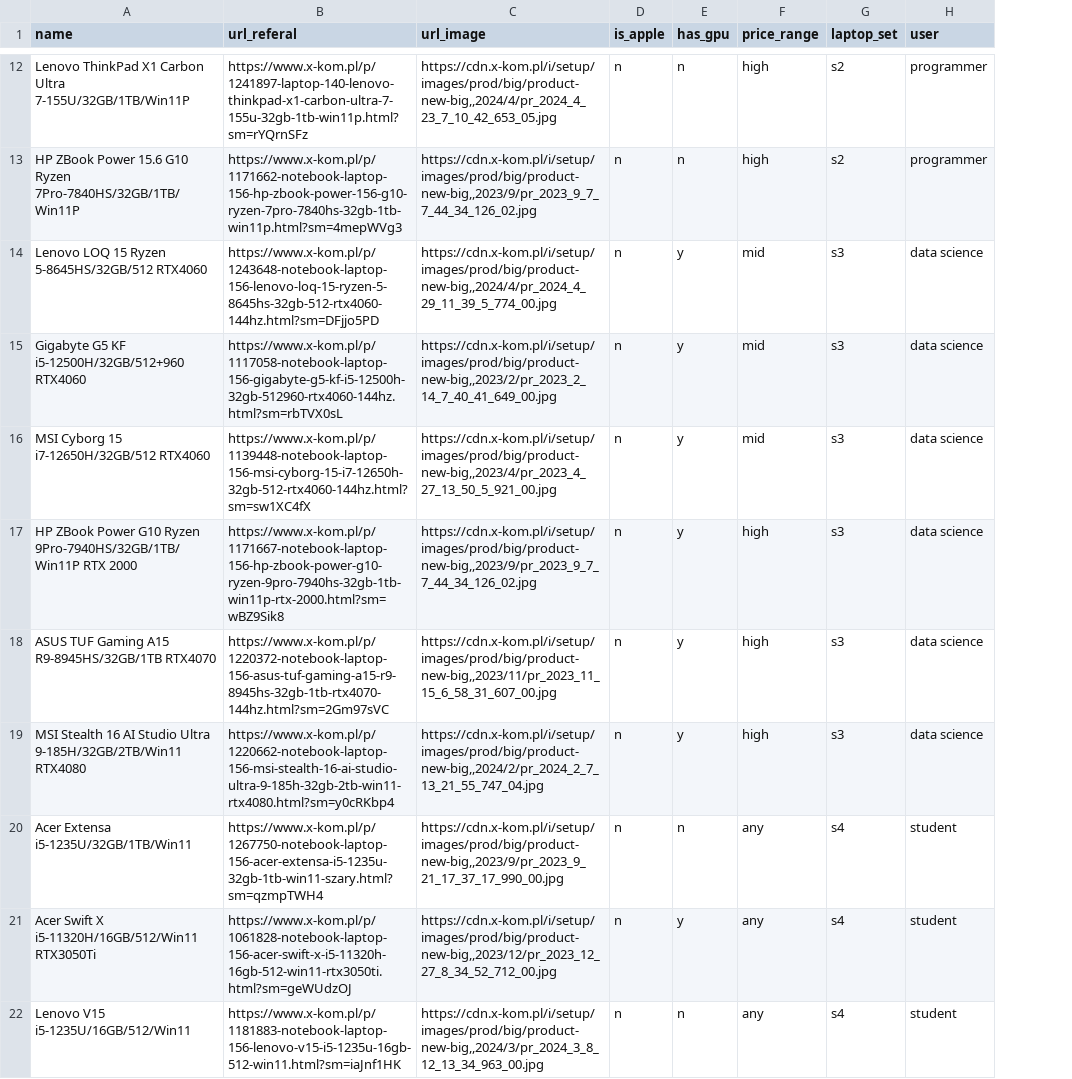
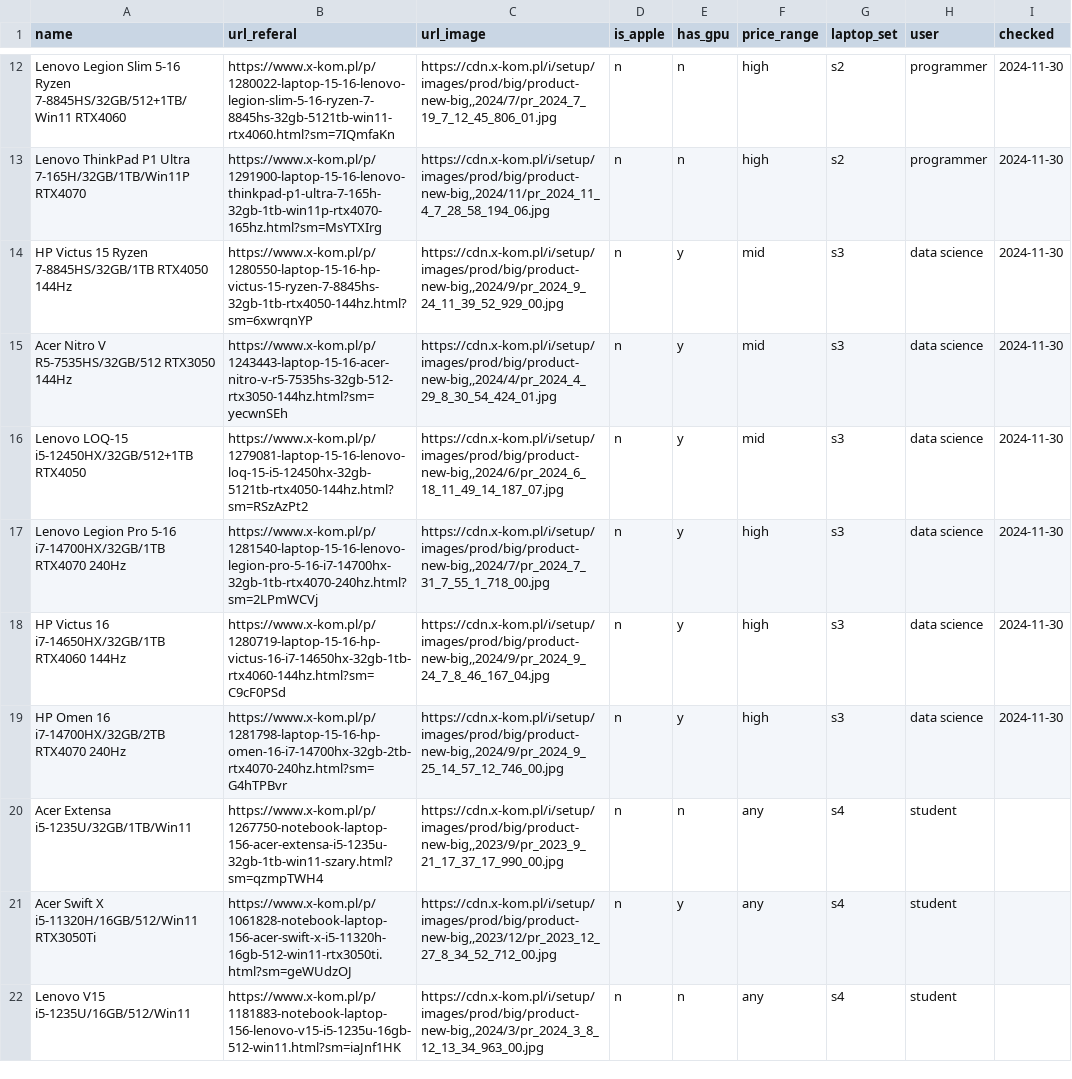
Before and after one commit to ahara/jl-widgets, a CSV file: data/laptop_recommendation.csv, drawn as a sheet; only a part is shown, gaps mark what is left out; the diff covers the shown part only; the diff names each change by its address in the sheet, - before the commit and + after, or states it on an @@ line.

```diff
--- a/data/laptop_recommendation.csv
+++ b/data/laptop_recommendation.csv
+column I (checked), rows 12-19: all 2024-11-30
-A12 (name): Lenovo ThinkPad X1 Carbon Ultra 7-155U/32GB/1TB/Win11P
+A12 (name): Lenovo Legion Slim 5-16 Ryzen 7-8845HS/32GB/512+1TB/Win11 RTX4060
-B12 (url_referal): https://www.x-kom.pl/p/1241897-laptop-140-lenovo-thinkpad-x1-carbon-ultra-7-155u-32gb-1tb-win11p.html?sm=rYQrnSFz
+B12 (url_referal): https://www.x-kom.pl/p/1280022-laptop-15-16-lenovo-legion-slim-5-16-ryzen-7-8845hs-32gb-5121tb-win11-rtx4060.html?sm=7IQmfaKn
-C12 (url_image): https://cdn.x-kom.pl/i/setup/images/prod/big/product-new-big,,2024/4/pr_2024_4_23_7_10_42_653_05.jpg
+C12 (url_image): https://cdn.x-kom.pl/i/setup/images/prod/big/product-new-big,,2024/7/pr_2024_7_19_7_12_45_806_01.jpg
-A13 (name): HP ZBook Power 15.6 G10 Ryzen 7Pro-7840HS/32GB/1TB/Win11P
+A13 (name): Lenovo ThinkPad P1 Ultra 7-165H/32GB/1TB/Win11P RTX4070
-B13 (url_referal): https://www.x-kom.pl/p/1171662-notebook-laptop-156-hp-zbook-power-156-g10-ryzen-7pro-7840hs-32gb-1tb-win11p.html?sm=4mepWVg3
+B13 (url_referal): https://www.x-kom.pl/p/1291900-laptop-15-16-lenovo-thinkpad-p1-ultra-7-165h-32gb-1tb-win11p-rtx4070-165hz.html?sm=MsYTXIrg
-C13 (url_image): https://cdn.x-kom.pl/i/setup/images/prod/big/product-new-big,,2023/9/pr_2023_9_7_7_44_34_126_02.jpg
+C13 (url_image): https://cdn.x-kom.pl/i/setup/images/prod/big/product-new-big,,2024/11/pr_2024_11_4_7_28_58_194_06.jpg
-A14 (name): Lenovo LOQ 15 Ryzen 5-8645HS/32GB/512 RTX4060
+A14 (name): HP Victus 15 Ryzen 7-8845HS/32GB/1TB RTX4050 144Hz
-B14 (url_referal): https://www.x-kom.pl/p/1243648-notebook-laptop-156-lenovo-loq-15-ryzen-5-8645hs-32gb-512-rtx4060-144hz.html?sm=DFjjo5PD
+B14 (url_referal): https://www.x-kom.pl/p/1280550-laptop-15-16-hp-victus-15-ryzen-7-8845hs-32gb-1tb-rtx4050-144hz.html?sm=6xwrqnYP
-C14 (url_image): https://cdn.x-kom.pl/i/setup/images/prod/big/product-new-big,,2024/4/pr_2024_4_29_11_39_5_774_00.jpg
+C14 (url_image): https://cdn.x-kom.pl/i/setup/images/prod/big/product-new-big,,2024/9/pr_2024_9_24_11_39_52_929_00.jpg
-A15 (name): Gigabyte G5 KF i5-12500H/32GB/512+960 RTX4060
+A15 (name): Acer Nitro V R5-7535HS/32GB/512 RTX3050 144Hz
-B15 (url_referal): https://www.x-kom.pl/p/1117058-notebook-laptop-156-gigabyte-g5-kf-i5-12500h-32gb-512960-rtx4060-144hz.html?sm=rbTVX0sL
+B15 (url_referal): https://www.x-kom.pl/p/1243443-laptop-15-16-acer-nitro-v-r5-7535hs-32gb-512-rtx3050-144hz.html?sm=yecwnSEh
-C15 (url_image): https://cdn.x-kom.pl/i/setup/images/prod/big/product-new-big,,2023/2/pr_2023_2_14_7_40_41_649_00.jpg
+C15 (url_image): https://cdn.x-kom.pl/i/setup/images/prod/big/product-new-big,,2024/4/pr_2024_4_29_8_30_54_424_01.jpg
-A16 (name): MSI Cyborg 15 i7-12650H/32GB/512 RTX4060
+A16 (name): Lenovo LOQ-15 i5-12450HX/32GB/512+1TB RTX4050
-B16 (url_referal): https://www.x-kom.pl/p/1139448-notebook-laptop-156-msi-cyborg-15-i7-12650h-32gb-512-rtx4060-144hz.html?sm=sw1XC4fX
+B16 (url_referal): https://www.x-kom.pl/p/1279081-laptop-15-16-lenovo-loq-15-i5-12450hx-32gb-5121tb-rtx4050-144hz.html?sm=RSzAzPt2
-C16 (url_image): https://cdn.x-kom.pl/i/setup/images/prod/big/product-new-big,,2023/4/pr_2023_4_27_13_50_5_921_00.jpg
+C16 (url_image): https://cdn.x-kom.pl/i/setup/images/prod/big/product-new-big,,2024/6/pr_2024_6_18_11_49_14_187_07.jpg
-A17 (name): HP ZBook Power G10 Ryzen 9Pro-7940HS/32GB/1TB/Win11P RTX 2000
+A17 (name): Lenovo Legion Pro 5-16 i7-14700HX/32GB/1TB RTX4070 240Hz
-B17 (url_referal): https://www.x-kom.pl/p/1171667-notebook-laptop-156-hp-zbook-power-g10-ryzen-9pro-7940hs-32gb-1tb-win11p-rtx-2000.html?sm=wBZ9Sik8
+B17 (url_referal): https://www.x-kom.pl/p/1281540-laptop-15-16-lenovo-legion-pro-5-16-i7-14700hx-32gb-1tb-rtx4070-240hz.html?sm=2LPmWCVj
-C17 (url_image): https://cdn.x-kom.pl/i/setup/images/prod/big/product-new-big,,2023/9/pr_2023_9_7_7_44_34_126_02.jpg
+C17 (url_image): https://cdn.x-kom.pl/i/setup/images/prod/big/product-new-big,,2024/7/pr_2024_7_31_7_55_1_718_00.jpg
-A18 (name): ASUS TUF Gaming A15 R9-8945HS/32GB/1TB RTX4070
+A18 (name): HP Victus 16 i7-14650HX/32GB/1TB RTX4060 144Hz
-B18 (url_referal): https://www.x-kom.pl/p/1220372-notebook-laptop-156-asus-tuf-gaming-a15-r9-8945hs-32gb-1tb-rtx4070-144hz.html?sm=2Gm97sVC
+B18 (url_referal): https://www.x-kom.pl/p/1280719-laptop-15-16-hp-victus-16-i7-14650hx-32gb-1tb-rtx4060-144hz.html?sm=C9cF0PSd
-C18 (url_image): https://cdn.x-kom.pl/i/setup/images/prod/big/product-new-big,,2023/11/pr_2023_11_15_6_58_31_607_00.jpg
+C18 (url_image): https://cdn.x-kom.pl/i/setup/images/prod/big/product-new-big,,2024/9/pr_2024_9_24_7_8_46_167_04.jpg
-A19 (name): MSI Stealth 16 AI Studio Ultra 9-185H/32GB/2TB/Win11 RTX4080
+A19 (name): HP Omen 16 i7-14700HX/32GB/2TB RTX4070 240Hz
-B19 (url_referal): https://www.x-kom.pl/p/1220662-notebook-laptop-156-msi-stealth-16-ai-studio-ultra-9-185h-32gb-2tb-win11-rtx4080.html?sm=y0cRKbp4
+B19 (url_referal): https://www.x-kom.pl/p/1281798-laptop-15-16-hp-omen-16-i7-14700hx-32gb-2tb-rtx4070-240hz.html?sm=G4hTPBvr
-C19 (url_image): https://cdn.x-kom.pl/i/setup/images/prod/big/product-new-big,,2024/2/pr_2024_2_7_13_21_55_747_04.jpg
+C19 (url_image): https://cdn.x-kom.pl/i/setup/images/prod/big/product-new-big,,2024/9/pr_2024_9_25_14_57_12_746_00.jpg
```
Also changed, not shown: 36 edited cells elsewhere in this file, 1 other file.
